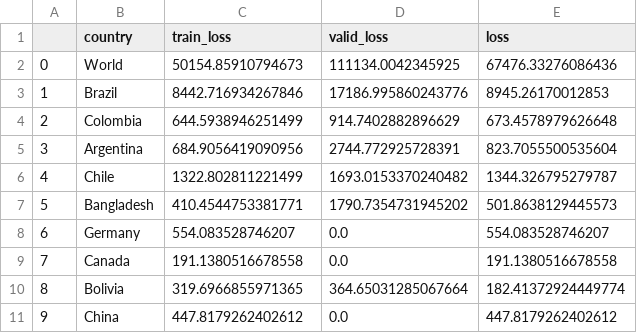
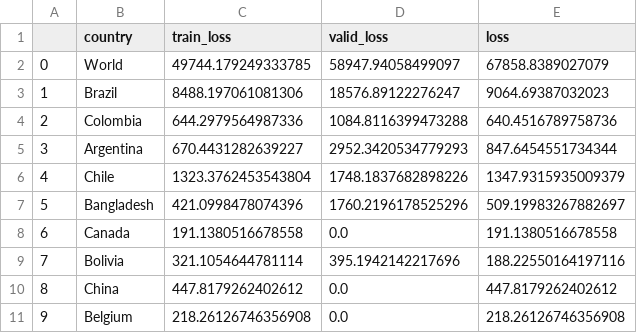
Before and after one commit to singhrahuldps/covid19tracker, a CSV file: loss/singhrahuldps_BestFitBellCurve.csv, drawn as a sheet; only a part is shown; the diff covers the shown part only.

```diff
--- a/loss/singhrahuldps_BestFitBellCurve.csv
+++ b/loss/singhrahuldps_BestFitBellCurve.csv
@@ -1,11 +1,11 @@
 ,country,train_loss,valid_loss,loss
-0,World,50154.85910794673,111134.0042345925,67476.33276086436
-1,Brazil,8442.716934267846,17186.995860243776,8945.26170012853
-2,Colombia,644.5938946251499,914.7402882896629,673.4578979626648
-3,Argentina,684.9056419090956,2744.772925728391,823.7055500535604
-4,Chile,1322.802811221499,1693.0153370240482,1344.326795279787
-5,Bangladesh,410.4544753381771,1790.7354731945202,501.8638129445573
-6,Germany,554.083528746207,0.0,554.083528746207
-7,Canada,191.1380516678558,0.0,191.1380516678558
-8,Bolivia,319.6966855971365,364.65031285067664,182.41372924449774
-9,China,447.8179262402612,0.0,447.8179262402612
+0,World,49744.179249333785,58947.94058499097,67858.8389027079
+1,Brazil,8488.197061081306,18576.89122276247,9064.69387032023
+2,Colombia,644.2979564987336,1084.8116399473288,640.4516789758736
+3,Argentina,670.4431282639227,2952.3420534779293,847.6454551734344
+4,Chile,1323.3762453543804,1748.1837682898226,1347.9315935009379
+5,Bangladesh,421.0998478074396,1760.2196178525296,509.19983267882697
+6,Canada,191.1380516678558,0.0,191.1380516678558
+7,Bolivia,321.1054644781114,395.1942142217696,188.22550164197116
+8,China,447.8179262402612,0.0,447.8179262402612
+9,Belgium,218.26126746356908,0.0,218.26126746356908
```
Also changed, not shown: 35 edited cells elsewhere in this file, 21 other files.
